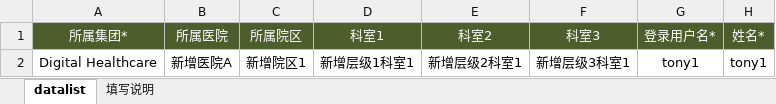
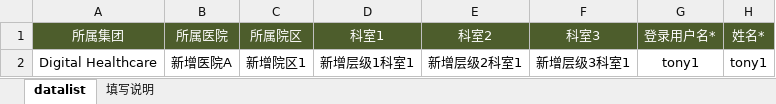
Before and after one commit to masogit/hc-apm-web, an Excel workbook: src/src/main/webapp/portal/uaa/userAccount/UserAccountImport_Template.xlsx, sheet datalist, drawn as a sheet; only a part is shown; values as stored, in another font and other column widths than the file's, no borders; the diff names each change by its address in the sheet, - before the commit and + after, or states it on an @@ line.

```diff
--- a/src/src/main/webapp/portal/uaa/userAccount/UserAccountImport_Template.xlsx (sheet datalist)
+++ b/src/src/main/webapp/portal/uaa/userAccount/UserAccountImport_Template.xlsx (sheet datalist)
-A1: 所属集团*
+A1: 所属集团
```
Also changed, not shown: src/src/main/webapp/portal/uaa/userAccount/APM_UserAccount_Template.xlsx, 3 other files.
